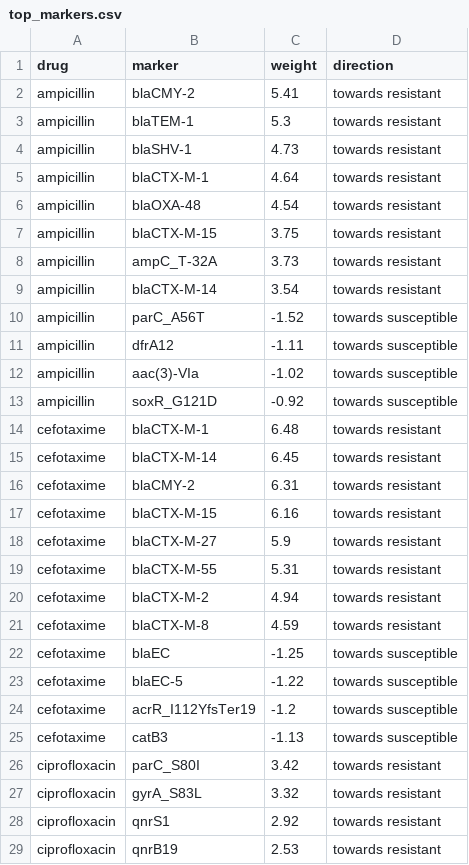
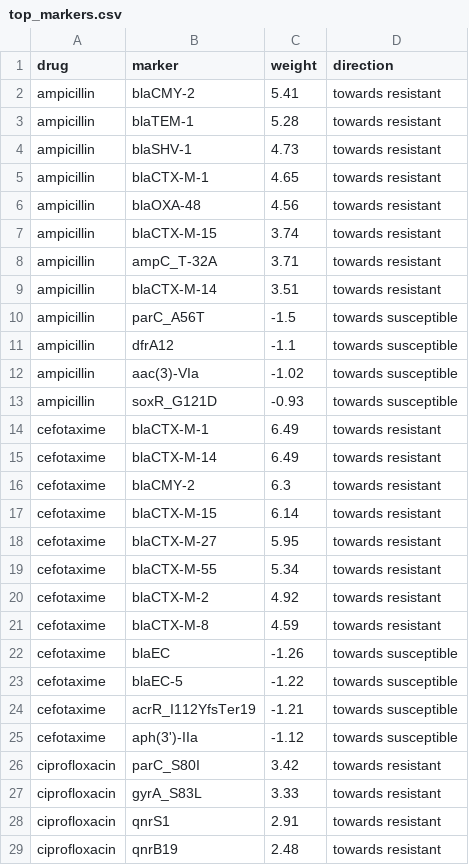
Before and after one commit to SaiRuthvik12/AMR-Genome-to-Antibiotic-Report, a CSV file: data/processed/top_markers.csv, drawn as a sheet; only a part is shown; the diff covers the shown part only.

```diff
--- a/data/processed/top_markers.csv
+++ b/data/processed/top_markers.csv
@@ -2,28 +2,28 @@ drug,marker,weight,direction
 ampicillin,blaCMY-2,5.41,towards resistant
-ampicillin,blaTEM-1,5.3,towards resistant
+ampicillin,blaTEM-1,5.28,towards resistant
 ampicillin,blaSHV-1,4.73,towards resistant
-ampicillin,blaCTX-M-1,4.64,towards resistant
-ampicillin,blaOXA-48,4.54,towards resistant
-ampicillin,blaCTX-M-15,3.75,towards resistant
-ampicillin,ampC_T-32A,3.73,towards resistant
-ampicillin,blaCTX-M-14,3.54,towards resistant
-ampicillin,parC_A56T,-1.52,towards susceptible
-ampicillin,dfrA12,-1.11,towards susceptible
+ampicillin,blaCTX-M-1,4.65,towards resistant
+ampicillin,blaOXA-48,4.56,towards resistant
+ampicillin,blaCTX-M-15,3.74,towards resistant
+ampicillin,ampC_T-32A,3.71,towards resistant
+ampicillin,blaCTX-M-14,3.51,towards resistant
+ampicillin,parC_A56T,-1.5,towards susceptible
+ampicillin,dfrA12,-1.1,towards susceptible
 ampicillin,aac(3)-VIa,-1.02,towards susceptible
-ampicillin,soxR_G121D,-0.92,towards susceptible
-cefotaxime,blaCTX-M-1,6.48,towards resistant
-cefotaxime,blaCTX-M-14,6.45,towards resistant
-cefotaxime,blaCMY-2,6.31,towards resistant
-cefotaxime,blaCTX-M-15,6.16,towards resistant
-cefotaxime,blaCTX-M-27,5.9,towards resistant
-cefotaxime,blaCTX-M-55,5.31,towards resistant
-cefotaxime,blaCTX-M-2,4.94,towards resistant
+ampicillin,soxR_G121D,-0.93,towards susceptible
+cefotaxime,blaCTX-M-1,6.49,towards resistant
+cefotaxime,blaCTX-M-14,6.49,towards resistant
+cefotaxime,blaCMY-2,6.3,towards resistant
+cefotaxime,blaCTX-M-15,6.14,towards resistant
+cefotaxime,blaCTX-M-27,5.95,towards resistant
+cefotaxime,blaCTX-M-55,5.34,towards resistant
+cefotaxime,blaCTX-M-2,4.92,towards resistant
 cefotaxime,blaCTX-M-8,4.59,towards resistant
-cefotaxime,blaEC,-1.25,towards susceptible
+cefotaxime,blaEC,-1.26,towards susceptible
 cefotaxime,blaEC-5,-1.22,towards susceptible
-cefotaxime,acrR_I112YfsTer19,-1.2,towards susceptible
-cefotaxime,catB3,-1.13,towards susceptible
+cefotaxime,acrR_I112YfsTer19,-1.21,towards susceptible
+cefotaxime,aph(3')-IIa,-1.12,towards susceptible
 ciprofloxacin,parC_S80I,3.42,towards resistant
-ciprofloxacin,gyrA_S83L,3.32,towards resistant
-ciprofloxacin,qnrS1,2.92,towards resistant
-ciprofloxacin,qnrB19,2.53,towards resistant
+ciprofloxacin,gyrA_S83L,3.33,towards resistant
+ciprofloxacin,qnrS1,2.91,towards resistant
+ciprofloxacin,qnrB19,2.48,towards resistant
```
Also changed, not shown: 1 added row, 1 removed row, 1 moved row and 10 edited cells elsewhere in this file, demo/demo_samples.csv, 3 other files.
